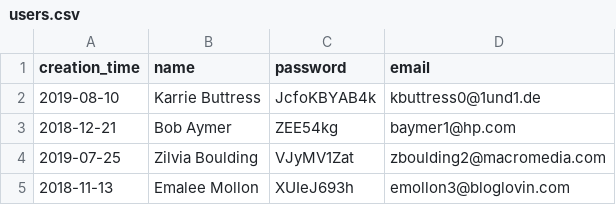
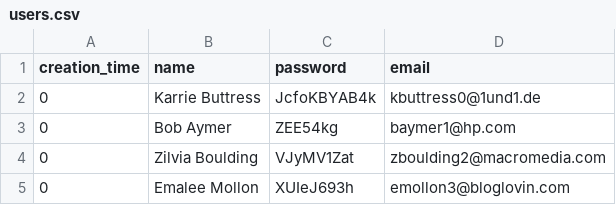
Before and after one commit to htmlacademy-yii/1820637-task-force-1, a CSV file: data/users.csv, drawn as a sheet.

```diff
--- a/data/users.csv
+++ b/data/users.csv
@@ -1,5 +1,5 @@
 creation_time,name,password,email
-2019-08-10,Karrie Buttress,JcfoKBYAB4k,kbuttress0@1und1.de
-2018-12-21,Bob Aymer,ZEE54kg,baymer1@hp.com
-2019-07-25,Zilvia Boulding,VJyMV1Zat,zboulding2@macromedia.com
-2018-11-13,Emalee Mollon,XUIeJ693h,emollon3@bloglovin.com
+0,Karrie Buttress,JcfoKBYAB4k,kbuttress0@1und1.de
+0,Bob Aymer,ZEE54kg,baymer1@hp.com
+0,Zilvia Boulding,VJyMV1Zat,zboulding2@macromedia.com
+0,Emalee Mollon,XUIeJ693h,emollon3@bloglovin.com
```
Also changed, not shown: 6 other files.
